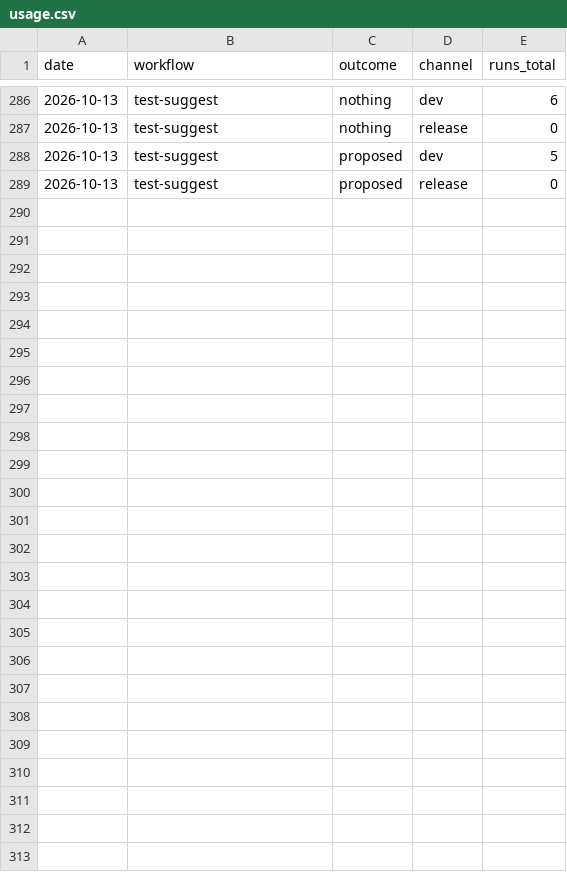
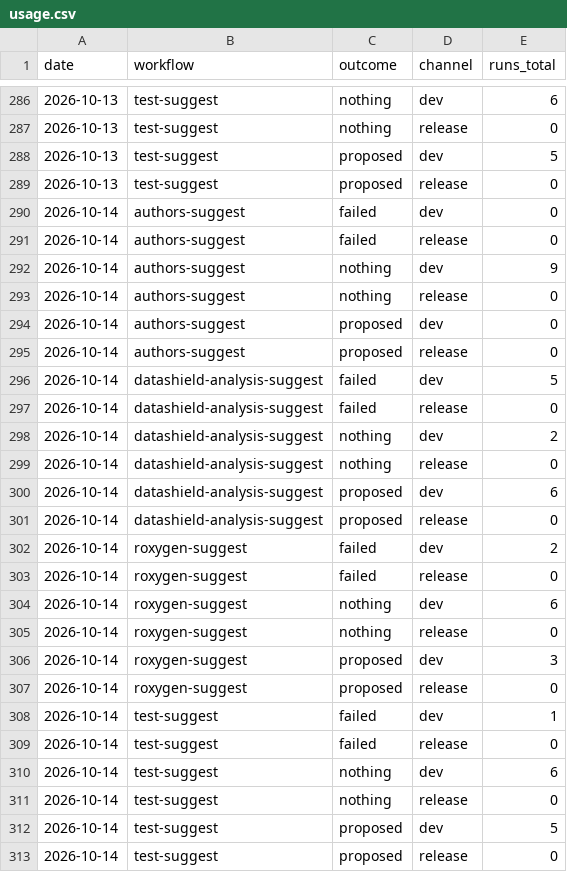
Before and after one commit to FlorianSchw/package-workflows, a CSV file: usage.csv, drawn as a sheet; only a part is shown, gaps mark what is left out; the diff names each change by its address in the sheet, - before the commit and + after, or states it on an @@ line.

```diff
--- a/usage.csv
+++ b/usage.csv
+row 290: 2026-10-14 | authors-suggest | failed | dev | 0
+row 291: 2026-10-14 | authors-suggest | failed | release | 0
+row 292: 2026-10-14 | authors-suggest | nothing | dev | 9
+row 293: 2026-10-14 | authors-suggest | nothing | release | 0
+row 294: 2026-10-14 | authors-suggest | proposed | dev | 0
+row 295: 2026-10-14 | authors-suggest | proposed | release | 0
+row 296: 2026-10-14 | datashield-analysis-suggest | failed | dev | 5
+row 297: 2026-10-14 | datashield-analysis-suggest | failed | release | 0
+row 298: 2026-10-14 | datashield-analysis-suggest | nothing | dev | 2
+row 299: 2026-10-14 | datashield-analysis-suggest | nothing | release | 0
+row 300: 2026-10-14 | datashield-analysis-suggest | proposed | dev | 6
+row 301: 2026-10-14 | datashield-analysis-suggest | proposed | release | 0
+row 302: 2026-10-14 | roxygen-suggest | failed | dev | 2
+row 303: 2026-10-14 | roxygen-suggest | failed | release | 0
+row 304: 2026-10-14 | roxygen-suggest | nothing | dev | 6
+row 305: 2026-10-14 | roxygen-suggest | nothing | release | 0
+row 306: 2026-10-14 | roxygen-suggest | proposed | dev | 3
+row 307: 2026-10-14 | roxygen-suggest | proposed | release | 0
+row 308: 2026-10-14 | test-suggest | failed | dev | 1
+row 309: 2026-10-14 | test-suggest | failed | release | 0
+row 310: 2026-10-14 | test-suggest | nothing | dev | 6
+row 311: 2026-10-14 | test-suggest | nothing | release | 0
+row 312: 2026-10-14 | test-suggest | proposed | dev | 5
+row 313: 2026-10-14 | test-suggest | proposed | release | 0
```
